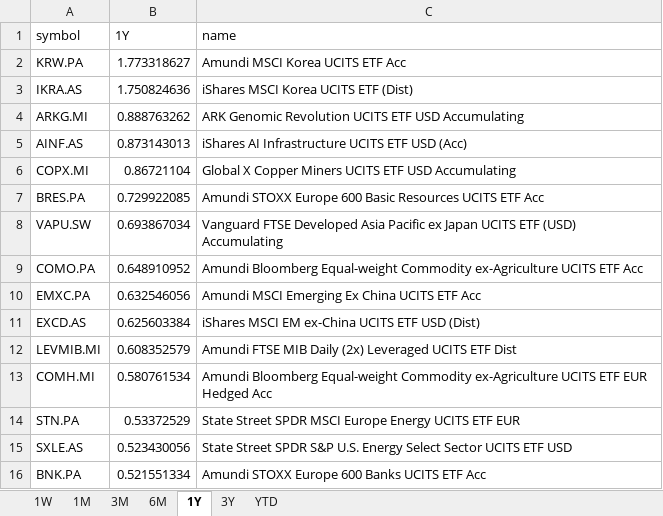
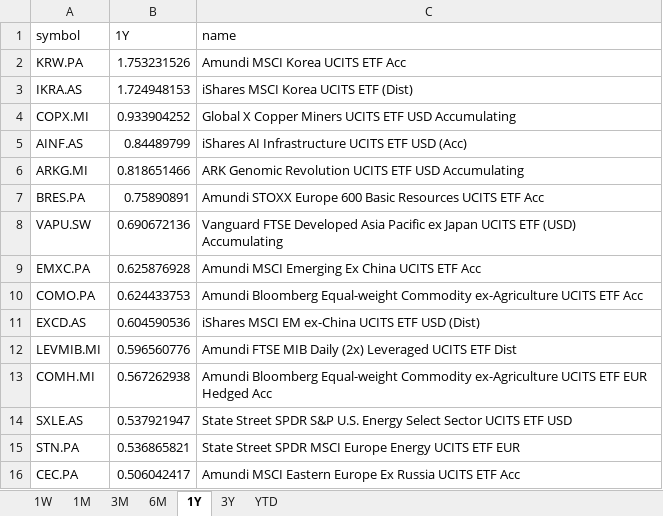
Before and after one commit to laceto/myfinance2, an Excel workbook: data/results/etf/returns_ranking.xlsx, sheet 1Y, drawn as a sheet; values as stored, in another font and other column widths than the file's, no borders; removed rows and columns are numbered as before the commit, all else as after; the diff names each change by its address in the sheet, - before the commit and + after, or states it on an @@ line.

```diff
--- a/data/results/etf/returns_ranking.xlsx (sheet 1Y)
+++ b/data/results/etf/returns_ranking.xlsx (sheet 1Y)
-B2 (1Y): 1.773318627
+B2 (1Y): 1.753231526
-B3 (1Y): 1.750824636
+B3 (1Y): 1.724948153
-row 4: ARKG.MI | 0.888763262 | ARK Genomic Revolution UCITS ETF USD Accumulating
-row 5: AINF.AS | 0.873143013 | iShares AI Infrastructure UCITS ETF USD (Acc)
-B4 (1Y): 0.86721104
+B4 (1Y): 0.933904252
+row 5: AINF.AS | 0.84489799 | iShares AI Infrastructure UCITS ETF USD (Acc)
+row 6: ARKG.MI | 0.818651466 | ARK Genomic Revolution UCITS ETF USD Accumulating
-B7 (1Y): 0.729922085
+B7 (1Y): 0.75890891
-B8 (1Y): 0.693867034
+B8 (1Y): 0.690672136
-row 9: COMO.PA | 0.648910952 | Amundi Bloomberg Equal-weight Commodity ex-Agriculture UCITS ETF Acc
-B9 (1Y): 0.632546056
+B9 (1Y): 0.625876928
+row 10: COMO.PA | 0.624433753 | Amundi Bloomberg Equal-weight Commodity ex-Agriculture UCITS ETF Acc
-B11 (1Y): 0.625603384
+B11 (1Y): 0.604590536
-B12 (1Y): 0.608352579
+B12 (1Y): 0.596560776
-B13 (1Y): 0.580761534
+B13 (1Y): 0.567262938
-row 14: STN.PA | 0.53372529 | State Street SPDR MSCI Europe Energy UCITS ETF EUR
-B14 (1Y): 0.523430056
+B14 (1Y): 0.537921947
-row 16: BNK.PA | 0.521551334 | Amundi STOXX Europe 600 Banks UCITS ETF Acc
+row 15: STN.PA | 0.536865821 | State Street SPDR MSCI Europe Energy UCITS ETF EUR
+row 16: CEC.PA | 0.506042417 | Amundi MSCI Eastern Europe Ex Russia UCITS ETF Acc
```
Also changed, not shown: sheet 1W, sheet 3M, sheet 6M, sheet 1M, sheet 3Y, sheet YTD, 2 other files.
